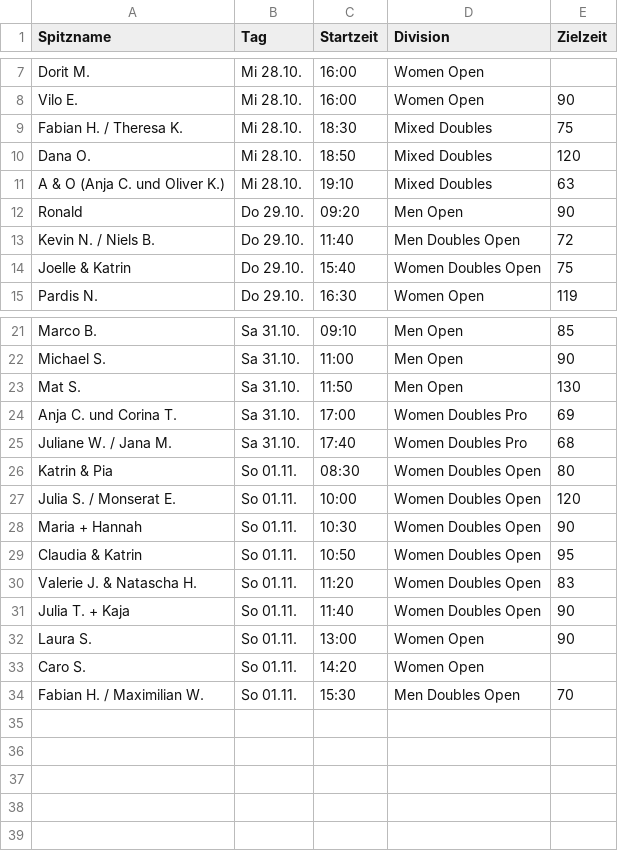
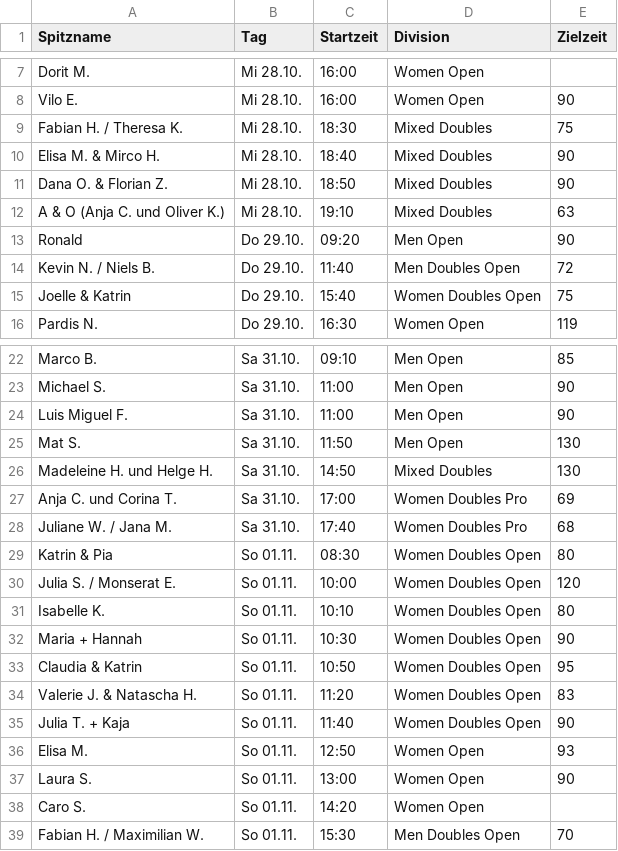
Before and after one commit to iamsartor/kaifu-starts-ham-2026, a CSV file: starts.csv, drawn as a sheet; only a part is shown, gaps mark what is left out.

```diff
--- a/starts.csv
+++ b/starts.csv
@@ -9,3 +9,4 @@ Vilo E.,Mi 28.10.,16:00,Women Open,90
 Fabian H. / Theresa K.,Mi 28.10.,18:30,Mixed Doubles,75
-Dana O.,Mi 28.10.,18:50,Mixed Doubles,120
+Elisa M. & Mirco H.,Mi 28.10.,18:40,Mixed Doubles,90
+Dana O. & Florian Z.,Mi 28.10.,18:50,Mixed Doubles,90
 A & O (Anja C. und Oliver K.),Mi 28.10.,19:10,Mixed Doubles,63
@@ -22,3 +23,5 @@ Marco B.,Sa 31.10.,09:10,Men Open,85
 Michael S.,Sa 31.10.,11:00,Men Open,90
+Luis Miguel F.,Sa 31.10.,11:00,Men Open,90
 Mat S.,Sa 31.10.,11:50,Men Open,130
+Madeleine H. und Helge H.,Sa 31.10.,14:50,Mixed Doubles,130
 Anja C. und Corina T.,Sa 31.10.,17:00,Women Doubles Pro,69
@@ -27,2 +30,3 @@ Katrin & Pia,So 01.11.,08:30,Women Doubles Open,80
 Julia S. / Monserat E.,So 01.11.,10:00,Women Doubles Open,120
+Isabelle K.,So 01.11.,10:10,Women Doubles Open,80
 Maria + Hannah,So 01.11.,10:30,Women Doubles Open,90
@@ -31,2 +35,3 @@ Valerie J. & Natascha H.,So 01.11.,11:20,Women Doubles Open,83
 Julia T. + Kaja,So 01.11.,11:40,Women Doubles Open,90
+Elisa M.,So 01.11.,12:50,Women Open,93
 Laura S.,So 01.11.,13:00,Women Open,90
```
